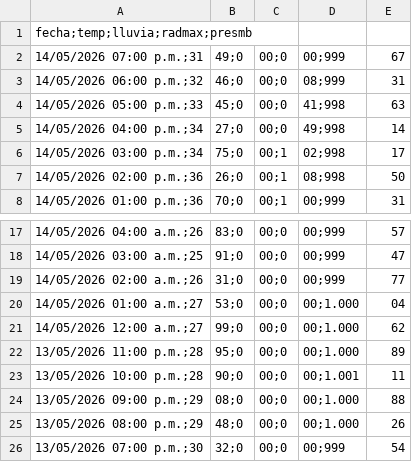
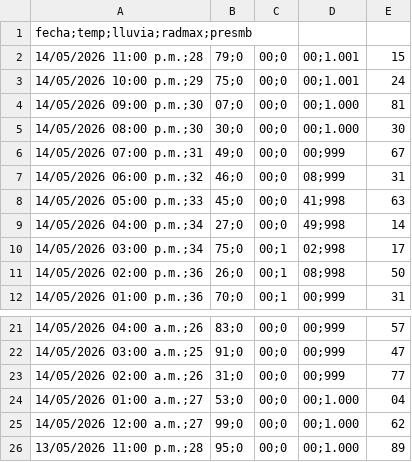
Before and after one commit to asoto59g/Scraper_Meteo, a CSV file: salida_csv/lib07_horarios.csv, drawn as a sheet; only a part is shown, gaps mark what is left out; removed rows and columns are numbered as before the commit, all else as after; the diff names each change by its address in the sheet, - before the commit and + after, or states it on an @@ line.

```diff
--- a/salida_csv/lib07_horarios.csv
+++ b/salida_csv/lib07_horarios.csv
+row 2: 14/05/2026 11:00 p.m.;28 | 79;0 | 00;0 | 00;1.001 | 15
+row 3: 14/05/2026 10:00 p.m.;29 | 75;0 | 00;0 | 00;1.001 | 24
+row 4: 14/05/2026 09:00 p.m.;30 | 07;0 | 00;0 | 00;1.000 | 81
+row 5: 14/05/2026 08:00 p.m.;30 | 30;0 | 00;0 | 00;1.000 | 30
-row 23: 13/05/2026 10:00 p.m.;28 | 90;0 | 00;0 | 00;1.001 | 11
-row 24: 13/05/2026 09:00 p.m.;29 | 08;0 | 00;0 | 00;1.000 | 88
-row 25: 13/05/2026 08:00 p.m.;29 | 48;0 | 00;0 | 00;1.000 | 26
-row 26: 13/05/2026 07:00 p.m.;30 | 32;0 | 00;0 | 00;999 | 54
```
Also changed, not shown: salida_csv/historico/lib07_horarios_historico.csv.
